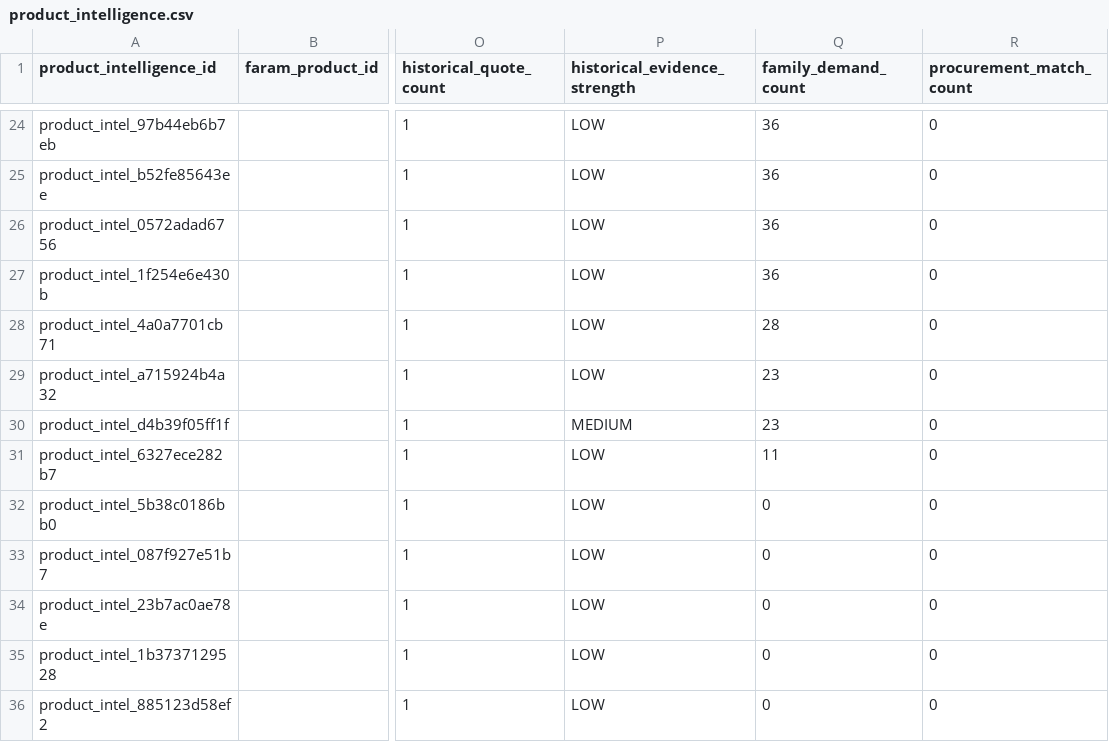
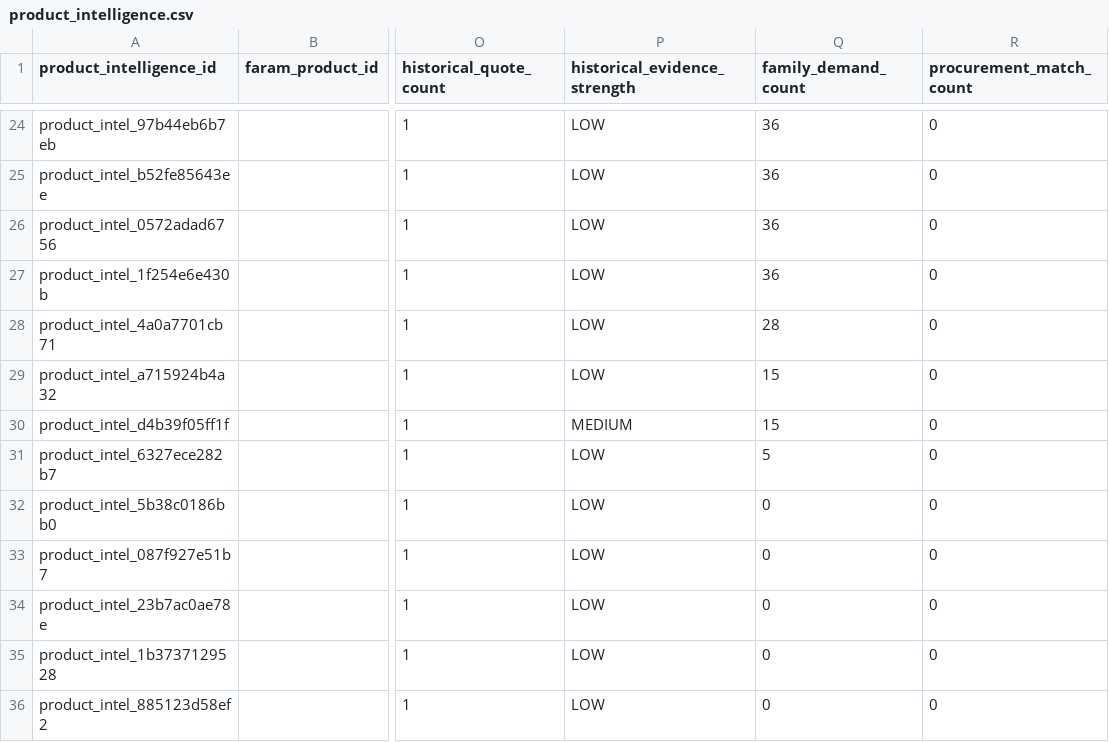
Before and after one commit to ogmomanyi/health-infra-tracker, a CSV file: data/product_intelligence.csv, drawn as a sheet; only a part is shown, gaps mark what is left out; the diff names each change by its address in the sheet, - before the commit and + after, or states it on an @@ line.

```diff
--- a/data/product_intelligence.csv
+++ b/data/product_intelligence.csv
-Q29:Q30 (family_demand_count): 23
+Q29:Q30 (family_demand_count): 15
-Q31 (family_demand_count): 11
+Q31 (family_demand_count): 5
```
Also changed, not shown: data/commercial_account_priority.csv, data/faram_product_fit.csv, 25 other files.
